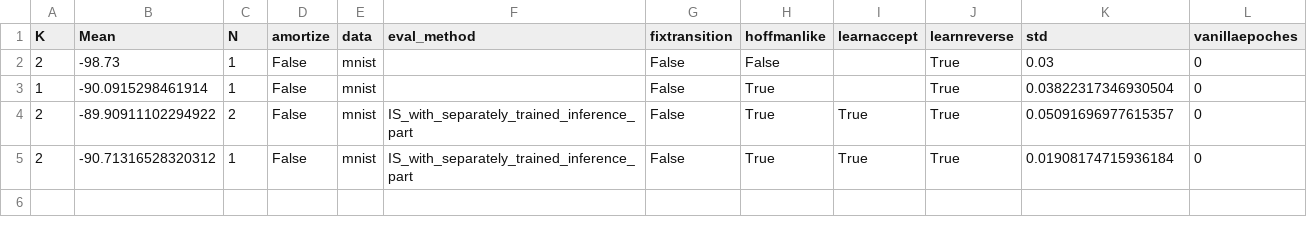
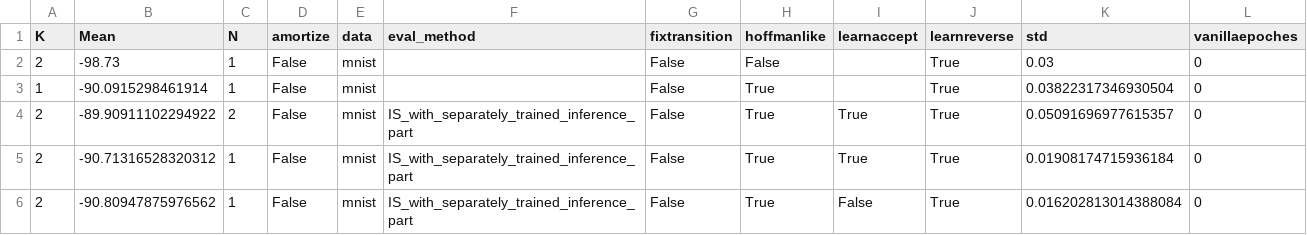
Before and after one commit to nkotelevskii/hmc, a CSV file: nll_results.csv, drawn as a sheet.

Commit message:
Visualization for mnist added

```diff
--- a/nll_results.csv
+++ b/nll_results.csv
@@ -5 +5,2 @@ K,Mean,N,amortize,data,eval_method,fixtransition,hoffmanlike,learnaccept,learnre
 2,-90.71316528320312,1,False,mnist,IS_with_separately_trained_inference_part,False,True,True,True,0.01908174715936184,0
+2,-90.80947875976562,1,False,mnist,IS_with_separately_trained_inference_part,False,True,False,True,0.016202813014388084,0
```
Also changed, not shown: 7 other files.
